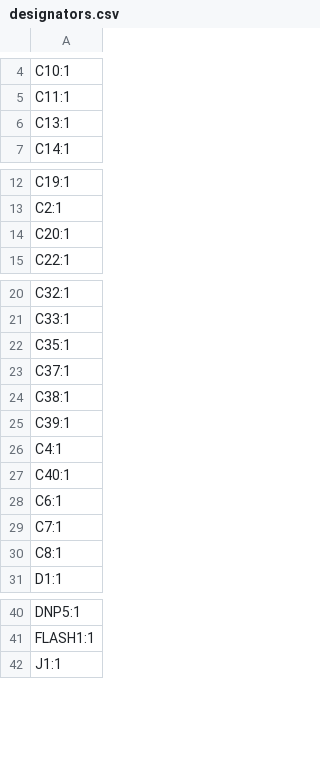
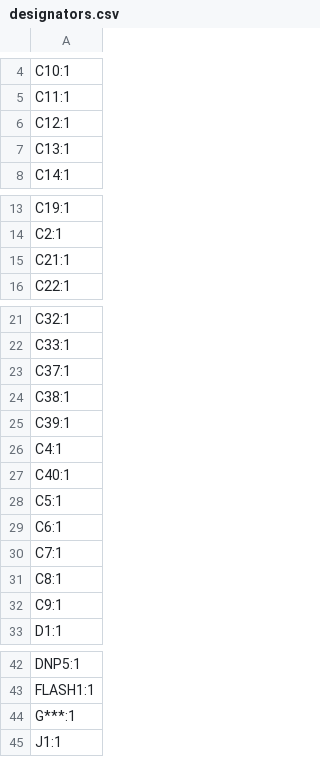
Before and after one commit to indoor-industry/LoRa-device, a CSV file: production/designators.csv, drawn as a sheet; only a part is shown, gaps mark what is left out; the diff covers the shown part only.

```diff
--- a/production/designators.csv
+++ b/production/designators.csv
@@ -5,2 +5,3 @@ C10:1
 C11:1
+C12:1
 C13:1
@@ -13,3 +14,3 @@ C19:1
 C2:1
-C20:1
+C21:1
 C22:1
@@ -21,3 +22,2 @@ C32:1
 C33:1
-C35:1
 C37:1
@@ -27,2 +27,3 @@ C4:1
 C40:1
+C5:1
 C6:1
@@ -30,2 +31,3 @@ C7:1
 C8:1
+C9:1
 D1:1
@@ -41,2 +43,3 @@ DNP5:1
 FLASH1:1
+G***:1
 J1:1
```
Also changed, not shown: 15 added rows and 2 removed rows elsewhere in this file, production/bom.csv, production/positions.csv, 18 other files.
